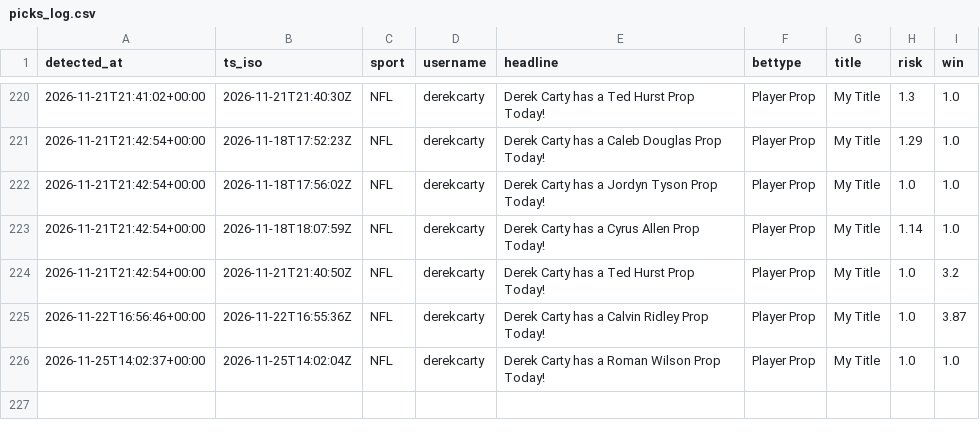
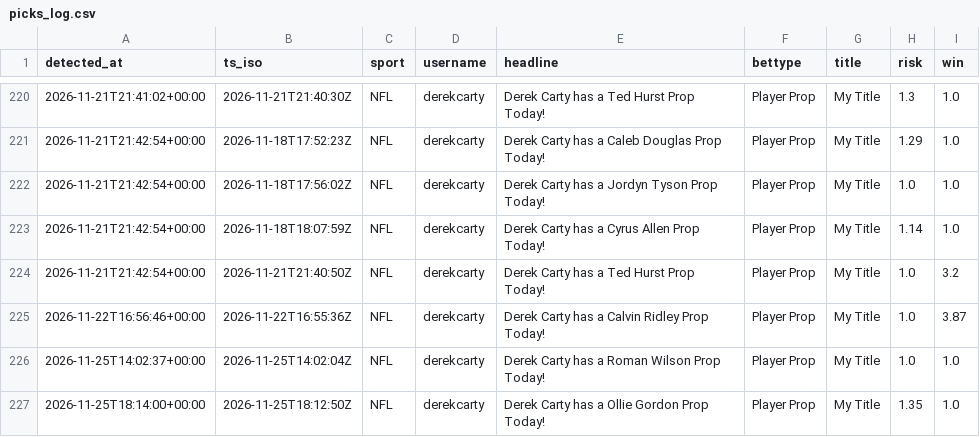
Before and after one commit to michaelherry123-byte/carty-radar, a CSV file: data/picks_log.csv, drawn as a sheet; only a part is shown, gaps mark what is left out.

```diff
--- a/data/picks_log.csv
+++ b/data/picks_log.csv
@@ -226 +226,2 @@ detected_at,ts_iso,sport,username,headline,bettype,title,risk,win
 "2026-11-25T14:02:37+00:00","2026-11-25T14:02:04Z","NFL","derekcarty","Derek Carty has a Roman Wilson Prop Today!","Player Prop","My Title","1.0","1.0"
+"2026-11-25T18:14:00+00:00","2026-11-25T18:12:50Z","NFL","derekcarty","Derek Carty has a Ollie Gordon Prop Today!","Player Prop","My Title","1.35","1.0"
```
Also changed, not shown: 1 other file.
